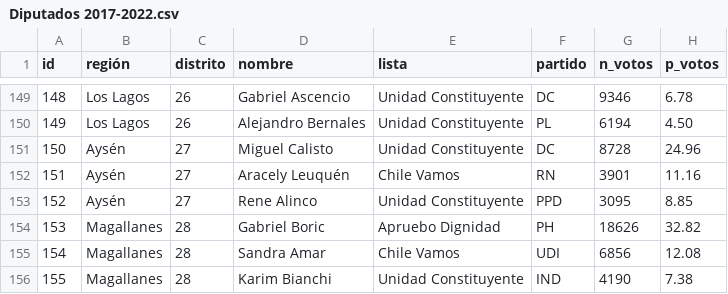
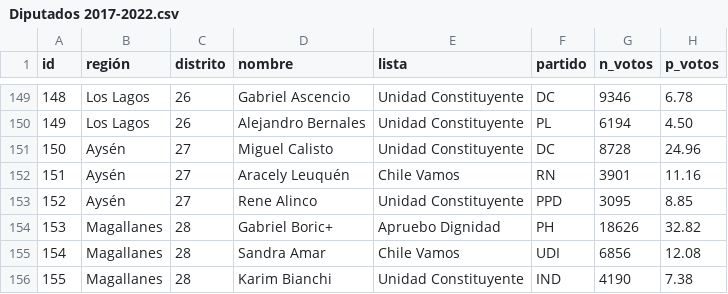
Before and after one commit to tresquintos/candidatos, a CSV file: Diputados 2017-2022.csv, drawn as a sheet; only a part is shown, gaps mark what is left out; the diff covers the shown part only.

```diff
--- a/Diputados 2017-2022.csv
+++ b/Diputados 2017-2022.csv
@@ -153,3 +153,3 @@
 152,Aysén,27,Rene Alinco,Unidad Constituyente,PPD,3095,8.85,,,
-153,Magallanes,28,Gabriel Boric,Apruebo Dignidad,PH,18626,32.82,,,
+153,Magallanes,28,Gabriel Boric+,Apruebo Dignidad,PH,18626,32.82,,,
 154,Magallanes,28,Sandra Amar,Chile Vamos,UDI,6856,12.08,,,
```
Also changed, not shown: 14 edited cells elsewhere in this file.
